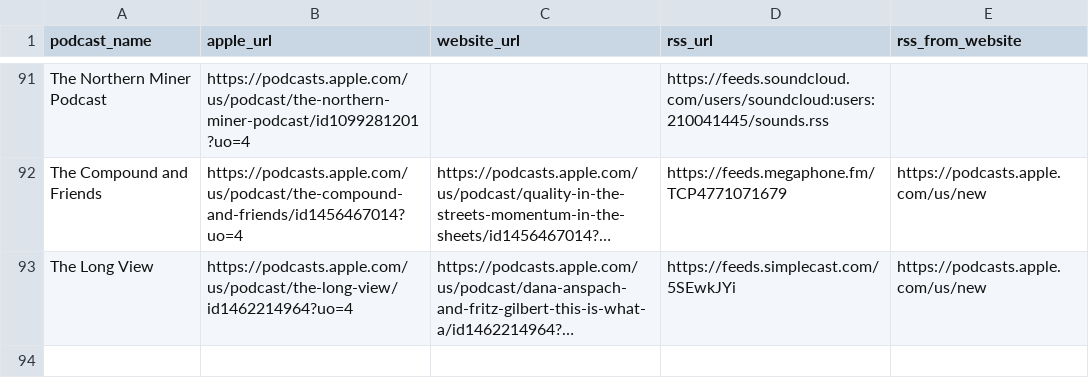
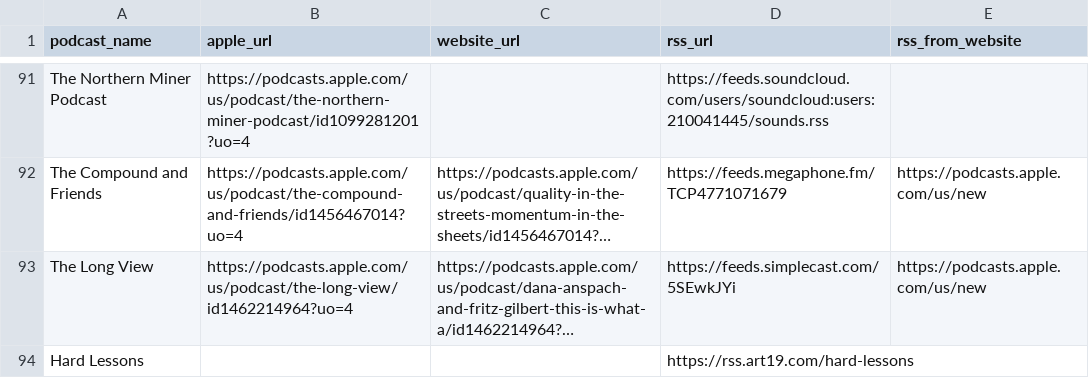
Before and after one commit to wooziemcic/cutler-web, a CSV file: podcast_sources.csv, drawn as a sheet; only a part is shown, gaps mark what is left out; long unchanged cells end in …; the diff names each change by its address in the sheet, - before the commit and + after, or states it on an @@ line.

```diff
--- a/podcast_sources.csv
+++ b/podcast_sources.csv
+row 94: Hard Lessons |  |  | https://rss.art19.com/hard-lessons
```
Also changed, not shown: 1 other file.
